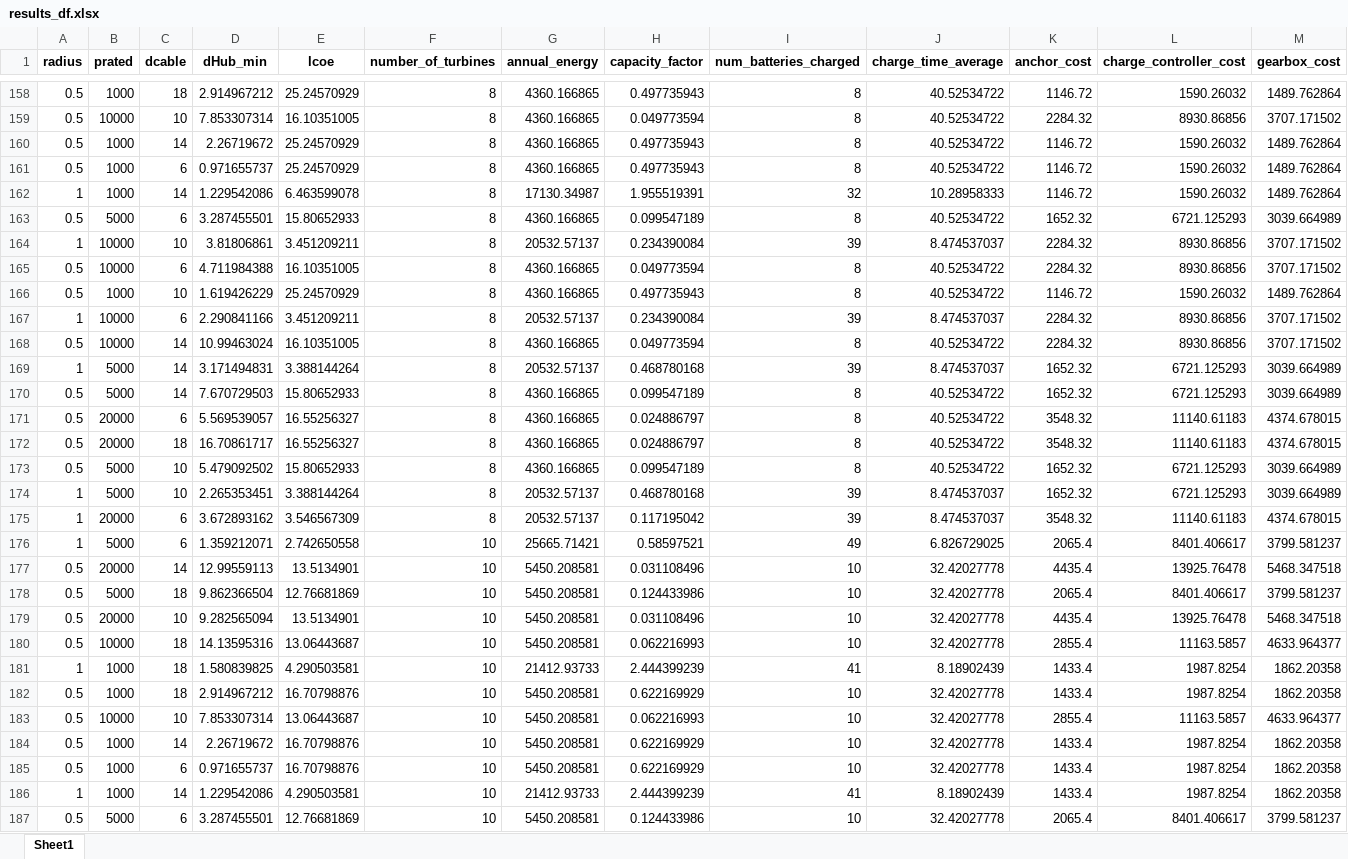
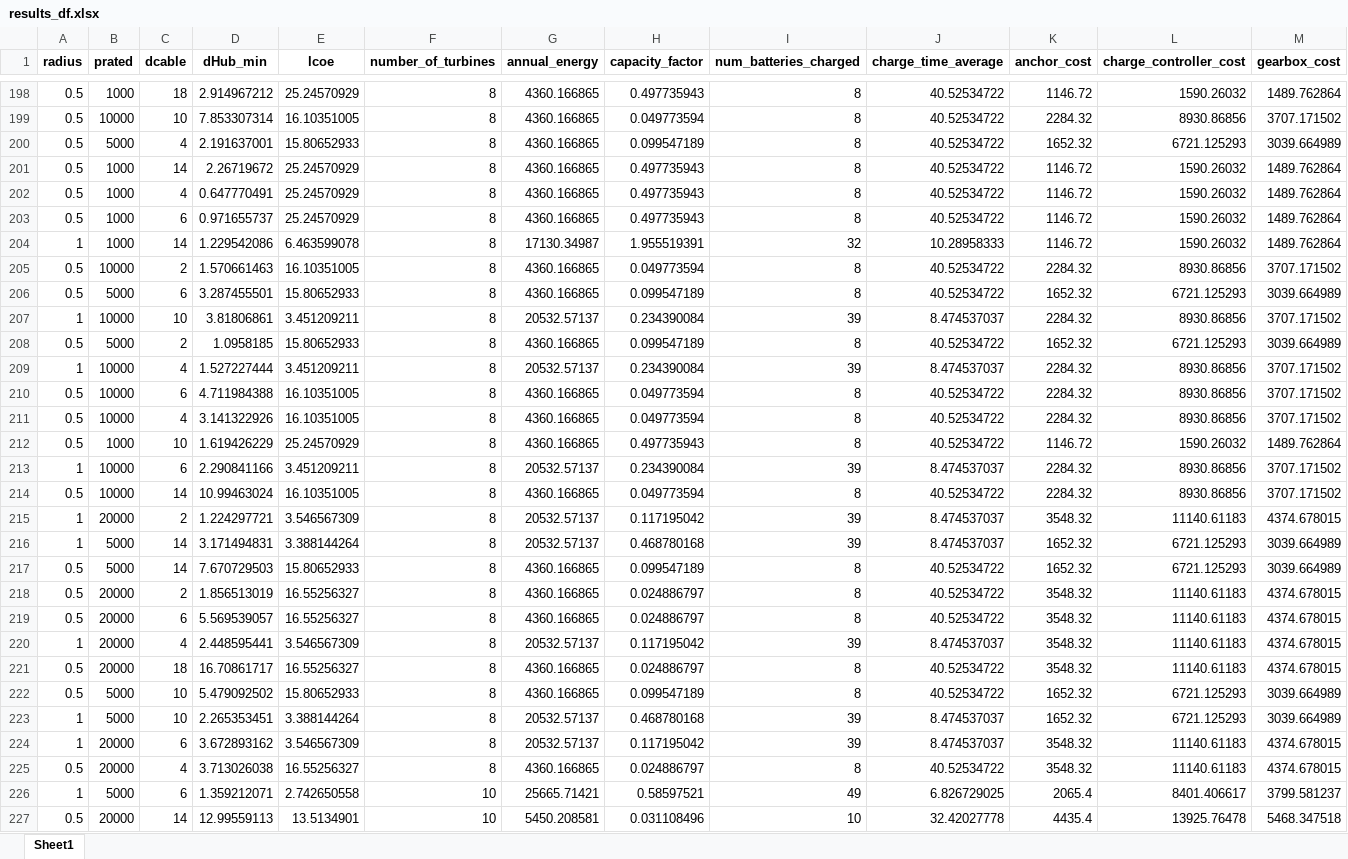
Before and after one commit to sandialabs/VITAL, an Excel workbook: sitkana/Fixed Vessel Cases/Site 1 Optimal/results_df.xlsx, sheet Sheet1, drawn as a sheet; only a part is shown, gaps mark what is left out; the shorter side is filled out with more unchanged rows; values as stored, in another font and other column widths than the file's, no borders; rows hold the shown columns only; the diff covers the shown part only; the diff names each change by its address in the sheet, - before the commit and + after, or states it on an @@ line.

```diff
--- a/sitkana/Fixed Vessel Cases/Site 1 Optimal/results_df.xlsx (sheet Sheet1)
+++ b/sitkana/Fixed Vessel Cases/Site 1 Optimal/results_df.xlsx (sheet Sheet1)
+row 200: 0.5 | 5000 | 4 | 2.191637001 | 15.80652933 | 8 | 4360.166865 | 0.099547189 | 8 | 40.52534722 | 1652.32 | 6721.125293 | 3039.664989
+row 202: 0.5 | 1000 | 4 | 0.647770491 | 25.24570929 | 8 | 4360.166865 | 0.497735943 | 8 | 40.52534722 | 1146.72 | 1590.26032 | 1489.762864
+row 205: 0.5 | 10000 | 2 | 1.570661463 | 16.10351005 | 8 | 4360.166865 | 0.049773594 | 8 | 40.52534722 | 2284.32 | 8930.86856 | 3707.171502
+row 208: 0.5 | 5000 | 2 | 1.0958185 | 15.80652933 | 8 | 4360.166865 | 0.099547189 | 8 | 40.52534722 | 1652.32 | 6721.125293 | 3039.664989
+row 209: 1 | 10000 | 4 | 1.527227444 | 3.451209211 | 8 | 20532.57137 | 0.234390084 | 39 | 8.474537037 | 2284.32 | 8930.86856 | 3707.171502
+row 211: 0.5 | 10000 | 4 | 3.141322926 | 16.10351005 | 8 | 4360.166865 | 0.049773594 | 8 | 40.52534722 | 2284.32 | 8930.86856 | 3707.171502
+row 215: 1 | 20000 | 2 | 1.224297721 | 3.546567309 | 8 | 20532.57137 | 0.117195042 | 39 | 8.474537037 | 3548.32 | 11140.61183 | 4374.678015
+row 218: 0.5 | 20000 | 2 | 1.856513019 | 16.55256327 | 8 | 4360.166865 | 0.024886797 | 8 | 40.52534722 | 3548.32 | 11140.61183 | 4374.678015
+row 220: 1 | 20000 | 4 | 2.448595441 | 3.546567309 | 8 | 20532.57137 | 0.117195042 | 39 | 8.474537037 | 3548.32 | 11140.61183 | 4374.678015
+row 225: 0.5 | 20000 | 4 | 3.713026038 | 16.55256327 | 8 | 4360.166865 | 0.024886797 | 8 | 40.52534722 | 3548.32 | 11140.61183 | 4374.678015
```
Also changed, not shown: 77 added rows elsewhere in this sheet, 5 other files.
